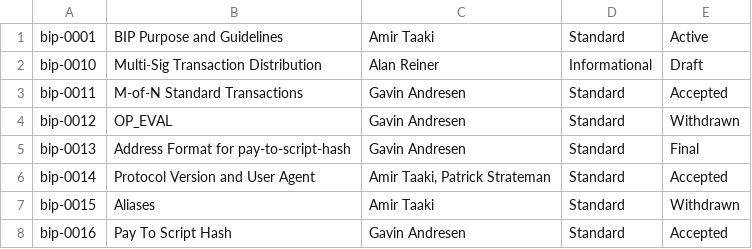
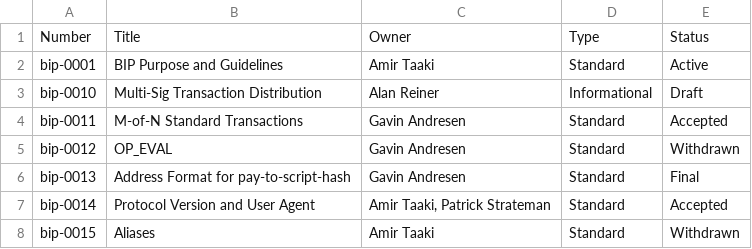
Before and after one commit to bitcoin/bips, a CSV file: bips.csv, drawn as a sheet; only a part is shown; the shorter side is filled out with more unchanged rows; the diff names each change by its address in the sheet, - before the commit and + after, or states it on an @@ line.

Commit message:
headline

```diff
--- a/bips.csv
+++ b/bips.csv
+row 1: Number | Title | Owner | Type | Status
```
